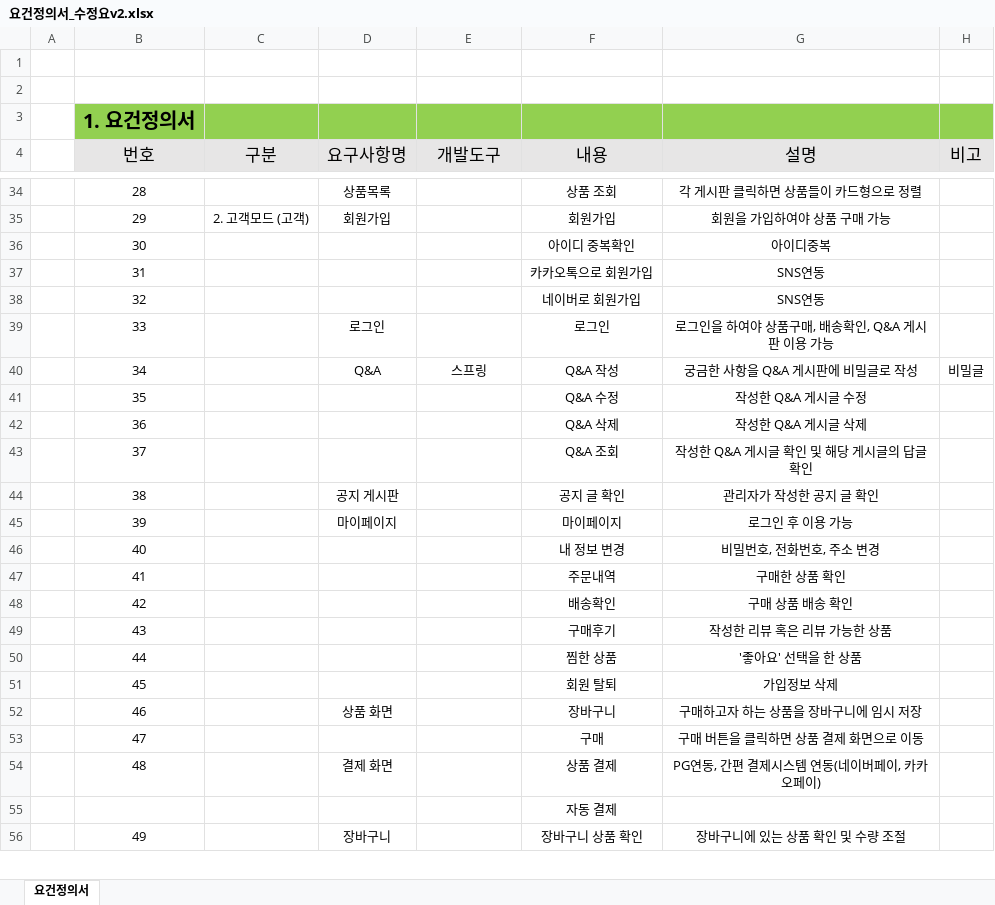
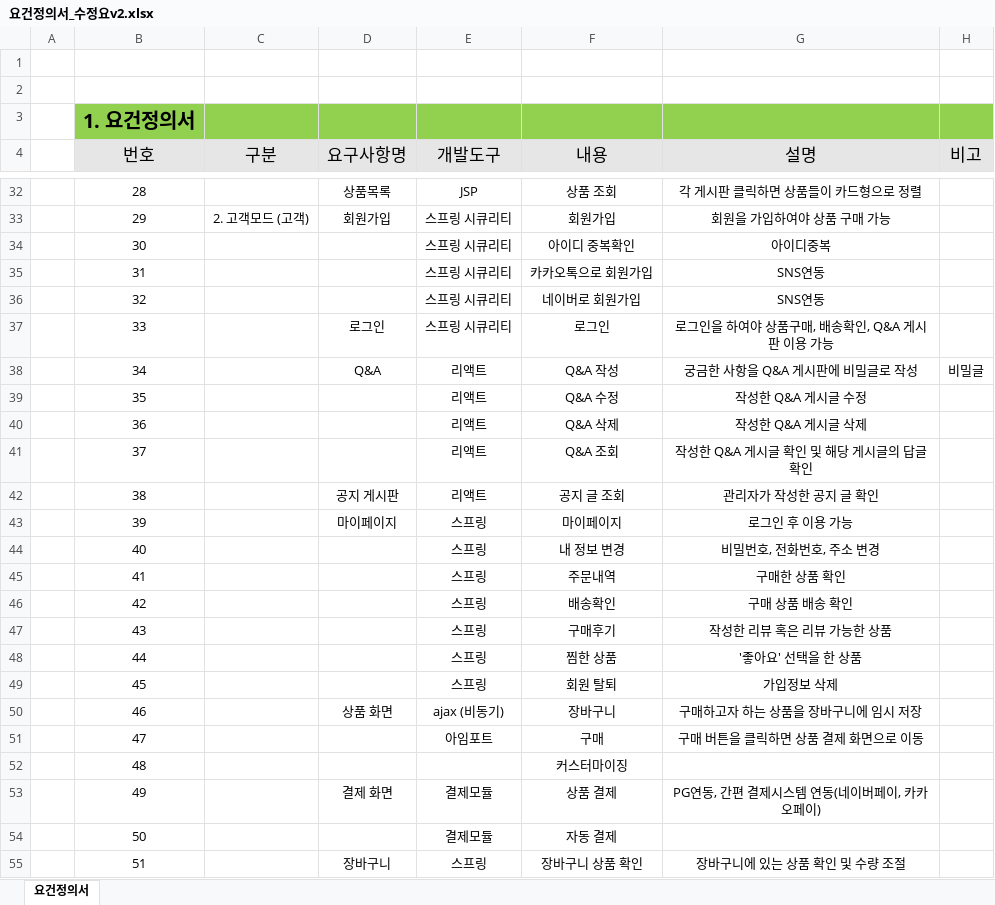
Before and after one commit to TeamPolymorphism/Documents, an Excel workbook: 04_요구사항 분석/요건정의서_수정요v2.xlsx, sheet 요건정의서, drawn as a sheet; only a part is shown, gaps mark what is left out; values as stored, in another font and other column widths than the file's, no borders; removed rows and columns are numbered as before the commit, all else as after; the diff covers the shown part only; the diff names each change by its address in the sheet, - before the commit and + after, or states it on an @@ line.

Commit message:
Add files via upload

```diff
--- a/04_요구사항 분석/요건정의서_수정요v2.xlsx (sheet 요건정의서)
+++ b/04_요구사항 분석/요건정의서_수정요v2.xlsx (sheet 요건정의서)
-E32 (개발도구): (empty)
+E32 (개발도구): JSP
-E33:E37 (개발도구): (empty)
+E33:E37 (개발도구): 스프링 시큐리티
-E38 (개발도구): 스프링
+E38 (개발도구): 리액트
-E39:E42 (개발도구): (empty)
+E39:E42 (개발도구): 리액트
-F42 (내용): 공지 글 확인
+F42 (내용): 공지 글 조회
-E43:E49 (개발도구): (empty)
+E43:E49 (개발도구): 스프링
-E50 (개발도구): (empty)
+E50 (개발도구): ajax (비동기)
-E51 (개발도구): (empty)
+E51 (개발도구): 아임포트
+row 52:  | 48 |  |  |  | 커스터마이징
-B53 (번호): 48
+B53 (번호): 49
-E53 (개발도구): (empty)
+E53 (개발도구): 결제모듈
-row 55:  |  |  |  |  | 자동 결제
+row 54:  | 50 |  |  | 결제모듈 | 자동 결제
-B55 (번호): 49
+B55 (번호): 51
-E55 (개발도구): (empty)
+E55 (개발도구): 스프링
```
Also changed, not shown: 10 added rows, 12 removed rows and 39 edited cells elsewhere in this sheet.
